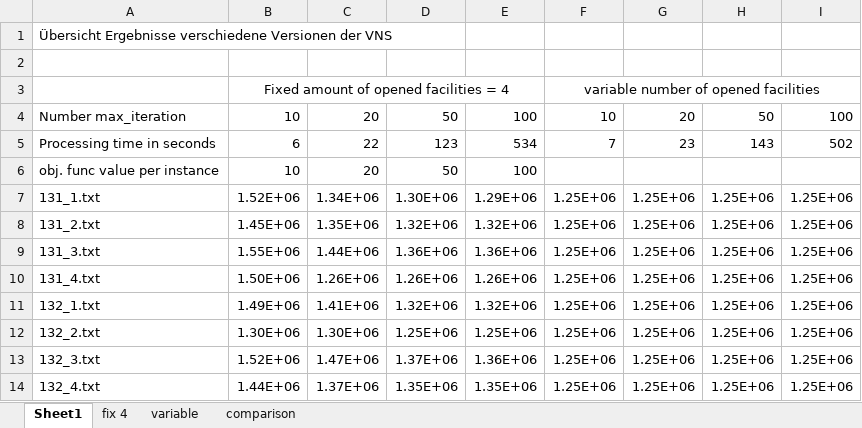
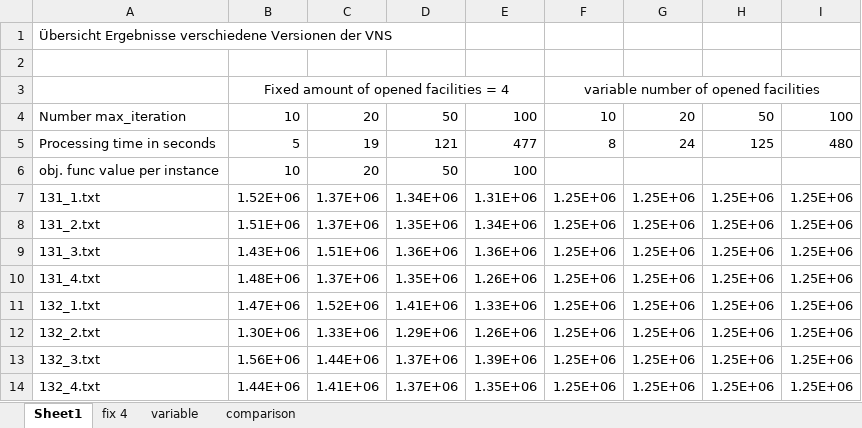
Before and after one commit to knolukas/metaheuristic_vns, an Excel workbook: results/ergebnisse_vns.xlsx, sheet Sheet1, drawn as a sheet; only a part is shown; values as stored, in another font and other column widths than the file's, no borders; charts and pictures not drawn; the diff covers the shown part only; the diff names each change by its address in the sheet, - before the commit and + after, or states it on an @@ line.

Commit message:
ovierview

```diff
--- a/results/ergebnisse_vns.xlsx (sheet Sheet1)
+++ b/results/ergebnisse_vns.xlsx (sheet Sheet1)
-B5: 6
+B5: 5
-C5: 22
+C5: 19
-D5: 123
+D5: 121
-E5: 534
+E5: 477
-F5: 7
+F5: 8
-G5: 23
+G5: 24
-H5: 143
+H5: 125
-I5: 502
+I5: 480
-C7: 1.34E+06
+C7: 1.37E+06
-D7: 1.30E+06
+D7: 1.34E+06
-E7: 1.29E+06
+E7: 1.31E+06
-B8: 1.45E+06
+B8: 1.51E+06
-C8: 1.35E+06
+C8: 1.37E+06
-D8: 1.32E+06
+D8: 1.35E+06
-E8: 1.32E+06
+E8: 1.34E+06
-B9: 1.55E+06
+B9: 1.43E+06
-C9: 1.44E+06
+C9: 1.51E+06
-B10: 1.50E+06
+B10: 1.48E+06
-C10: 1.26E+06
+C10: 1.37E+06
-D10: 1.26E+06
+D10: 1.35E+06
-B11: 1.49E+06
+B11: 1.47E+06
-C11: 1.41E+06
+C11: 1.52E+06
-D11: 1.32E+06
+D11: 1.41E+06
-E11: 1.32E+06
+E11: 1.33E+06
-C12: 1.30E+06
+C12: 1.33E+06
-D12: 1.25E+06
+D12: 1.29E+06
-E12: 1.25E+06
+E12: 1.26E+06
-B13: 1.52E+06
+B13: 1.56E+06
-C13: 1.47E+06
+C13: 1.44E+06
-E13: 1.36E+06
+E13: 1.39E+06
-C14: 1.37E+06
+C14: 1.41E+06
-D14: 1.35E+06
+D14: 1.37E+06
```
Also changed, not shown: 110 edited cells elsewhere in this sheet, charts or pictures.
